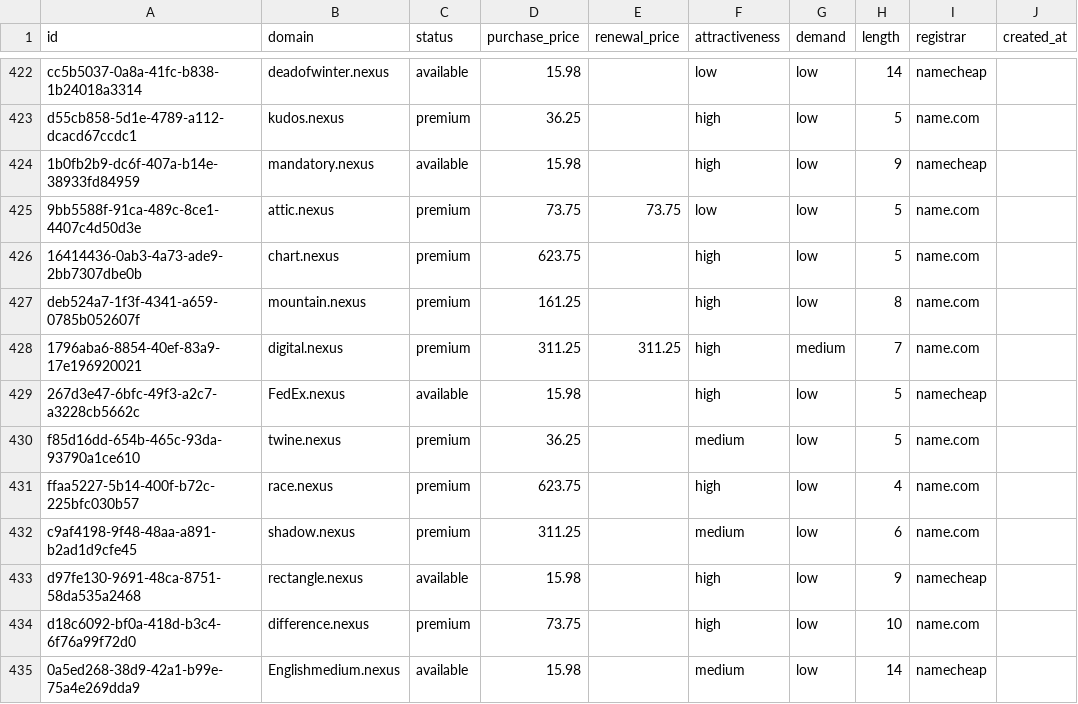
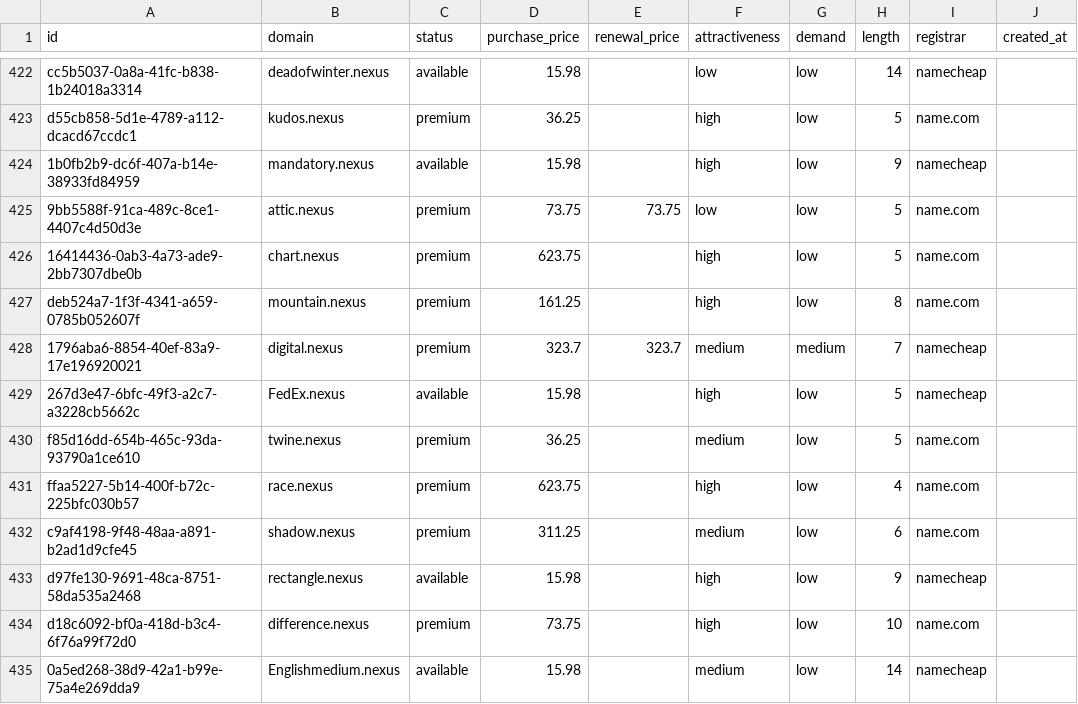
Before and after one commit to UniqueDomains/nexus-oneword-domains, a CSV file: nexus.csv, drawn as a sheet; only a part is shown, gaps mark what is left out; the diff names each change by its address in the sheet, - before the commit and + after, or states it on an @@ line.

Commit message:
Domains update

```diff
--- a/nexus.csv
+++ b/nexus.csv
-D428 (purchase_price): 311.25
+D428 (purchase_price): 323.7
-E428 (renewal_price): 311.25
+E428 (renewal_price): 323.7
-F428 (attractiveness): high
+F428 (attractiveness): medium
-I428 (registrar): name.com
+I428 (registrar): namecheap
```
Also changed, not shown: 4 other files.
